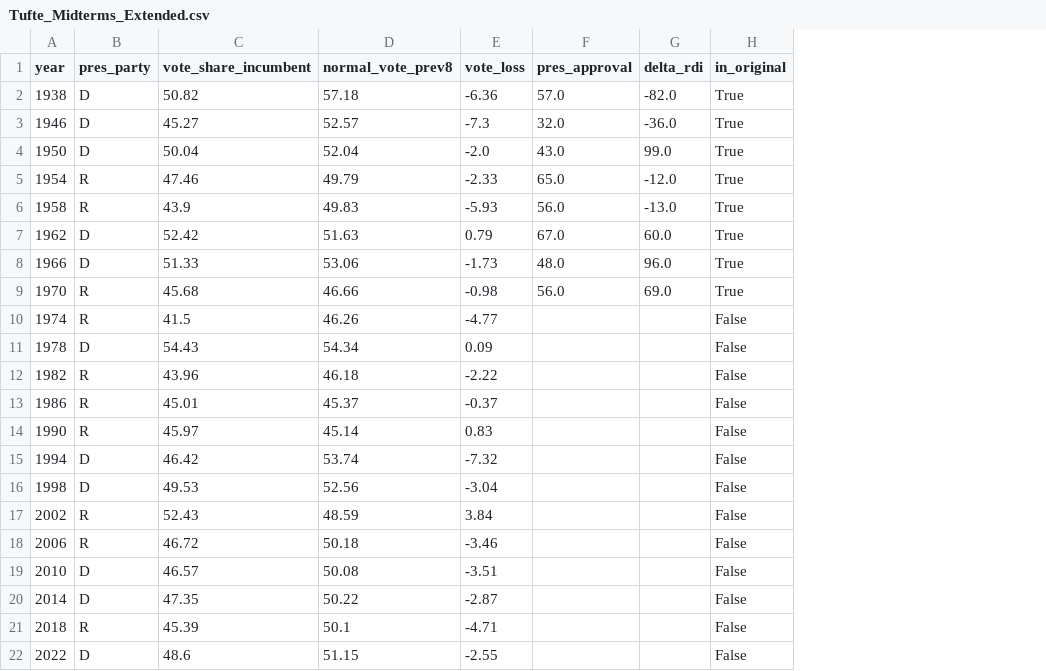
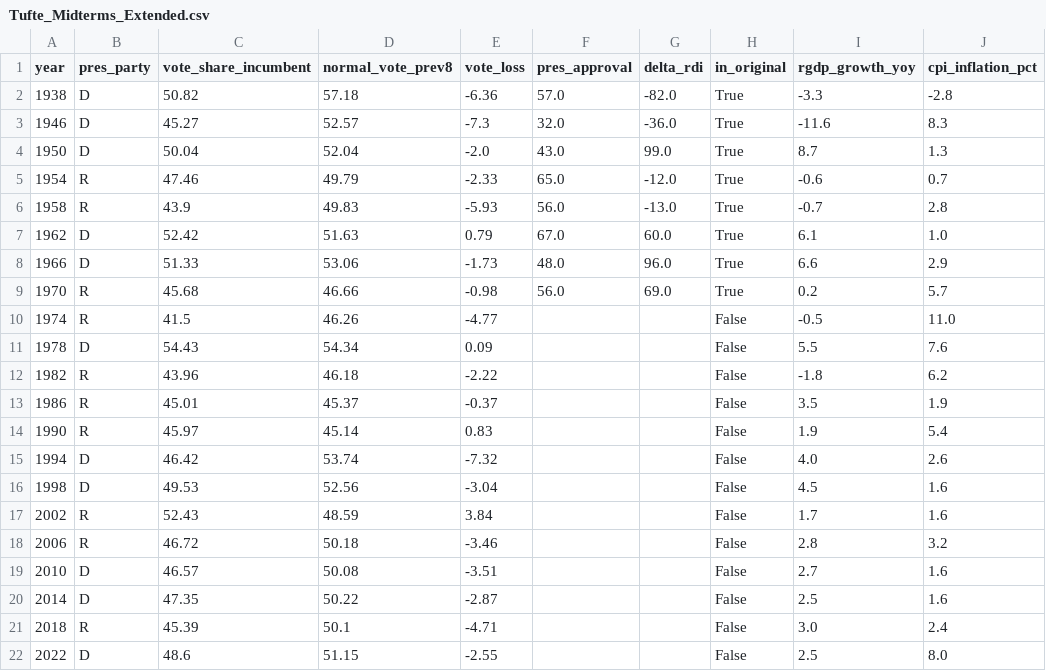
Before and after one commit to alexanderthclark/pols4728, a CSV file: data/Tufte_Midterms_Extended.csv, drawn as a sheet; the diff names each change by its address in the sheet, - before the commit and + after, or states it on an @@ line.

Commit message:
Update Tufte_Midterms_Extended.csv

```diff
--- a/data/Tufte_Midterms_Extended.csv
+++ b/data/Tufte_Midterms_Extended.csv
+column I (rgdp_growth_yoy), rows 2-22: -3.3 | -11.6 | 8.7 | -0.6 | -0.7 | 6.1 | 6.6 | 0.2 | -0.5 | 5.5 | -1.8 | 3.5 | 1.9 | 4.0 | 4.5 | 1.7 | 2.8 | 2.7 | 2.5 | 3.0 | 2.5
+column J (cpi_inflation_pct), rows 2-22: -2.8 | 8.3 | 1.3 | 0.7 | 2.8 | 1.0 | 2.9 | 5.7 | 11.0 | 7.6 | 6.2 | 1.9 | 5.4 | 2.6 | 1.6 | 1.6 | 3.2 | 1.6 | 1.6 | 2.4 | 8.0
```
